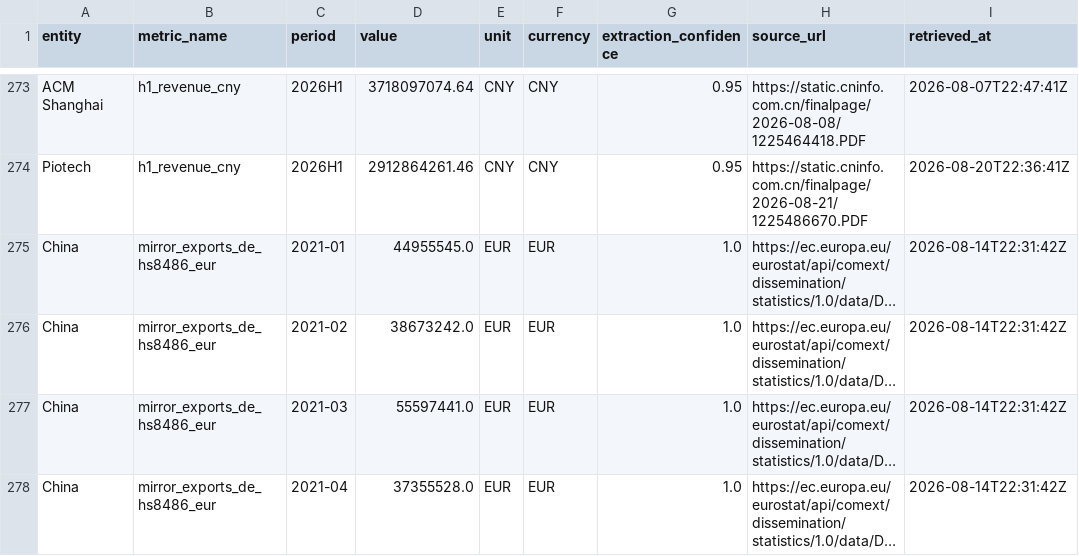
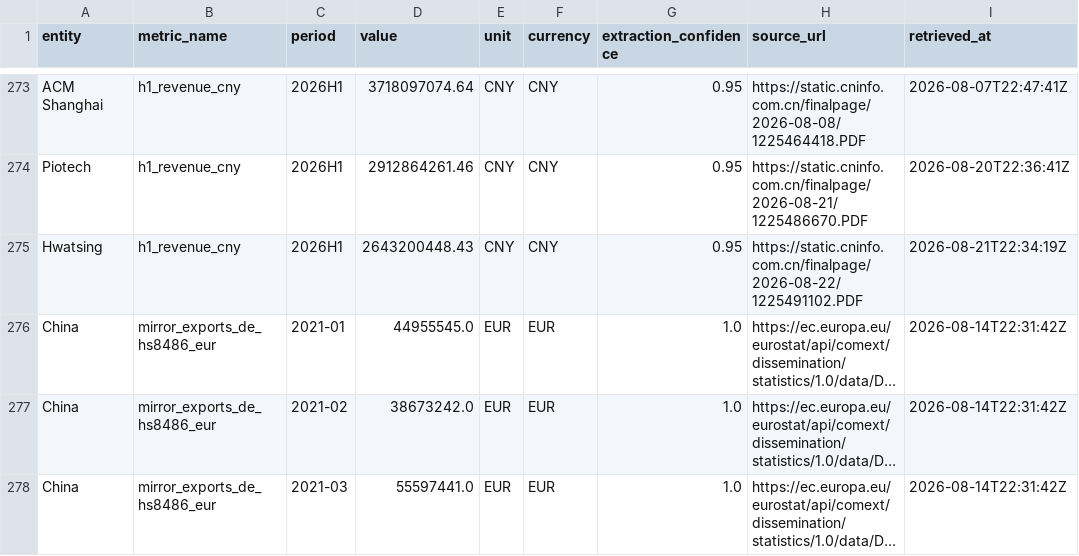
Before and after one commit to xiajason6-web/GeoMacro2, a CSV file: data/exports/metrics.csv, drawn as a sheet; only a part is shown, gaps mark what is left out; the shorter side is filled out with more unchanged rows; long unchanged cells end in …; the diff names each change by its address in the sheet, - before the commit and + after, or states it on an @@ line.

```diff
--- a/data/exports/metrics.csv
+++ b/data/exports/metrics.csv
+row 275: Hwatsing | h1_revenue_cny | 2026H1 | 2643200448.43 | CNY | CNY | 0.95 | https://static.cninfo.com.cn/finalpage/2026-08-22/1225491102.PDF | 2026-08-21T22:34:19Z
```
Also changed, not shown: 12 other files.
